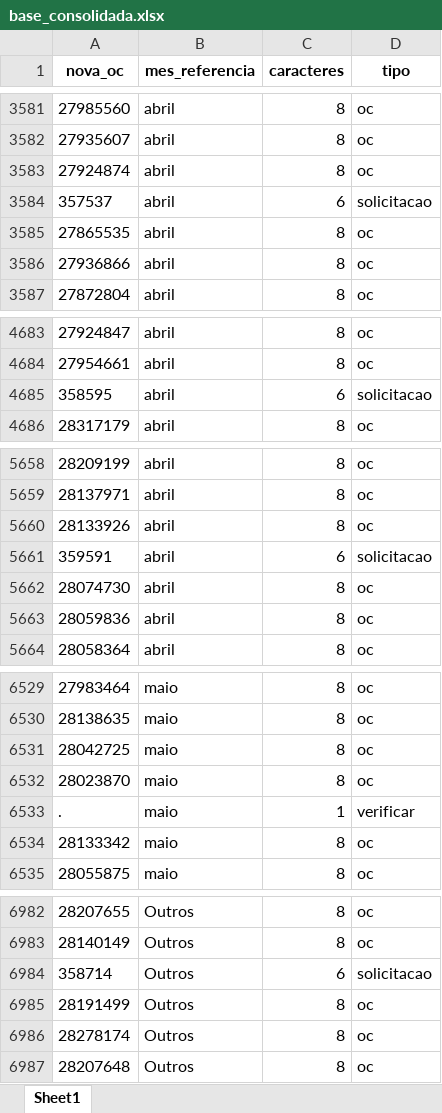
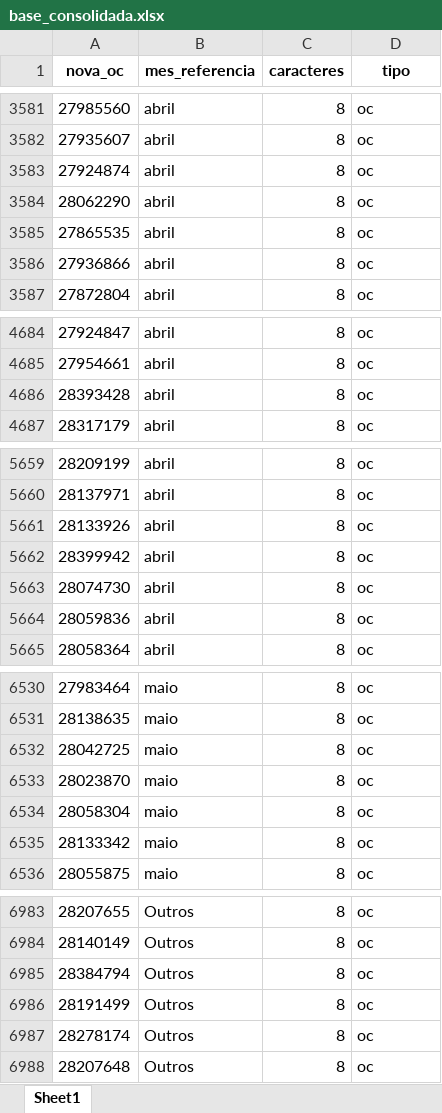
Before and after one commit to RoldanRamon/Acompanhamento-dos-Cen-rios, an Excel workbook: 2- base/base_consolidada.xlsx, sheet Sheet1, drawn as a sheet; only a part is shown, gaps mark what is left out; values as stored, in another font and other column widths than the file's, no borders; removed rows and columns are numbered as before the commit, all else as after; the diff covers the shown part only; the diff names each change by its address in the sheet, - before the commit and + after, or states it on an @@ line.

```diff
--- a/2- base/base_consolidada.xlsx (sheet Sheet1)
+++ b/2- base/base_consolidada.xlsx (sheet Sheet1)
-row 3584: 357537 | abril | 6 | solicitacao
+row 3584: 28062290 | abril | 8 | oc
-row 4685: 358595 | abril | 6 | solicitacao
+row 4686: 28393428 | abril | 8 | oc
-row 5661: 359591 | abril | 6 | solicitacao
+row 5662: 28399942 | abril | 8 | oc
-row 6533: . | maio | 1 | verificar
+row 6534: 28058304 | maio | 8 | oc
-row 6984: 358714 | Outros | 6 | solicitacao
+row 6985: 28384794 | Outros | 8 | oc
```
Also changed, not shown: 9 added rows, 8 removed rows and 1 edited cell elsewhere in this sheet, 2- base/ocs_dentro_do_benner.xlsx, 2- base/solicitacoes_dentro_do_benner.xlsx, 8 other files.
